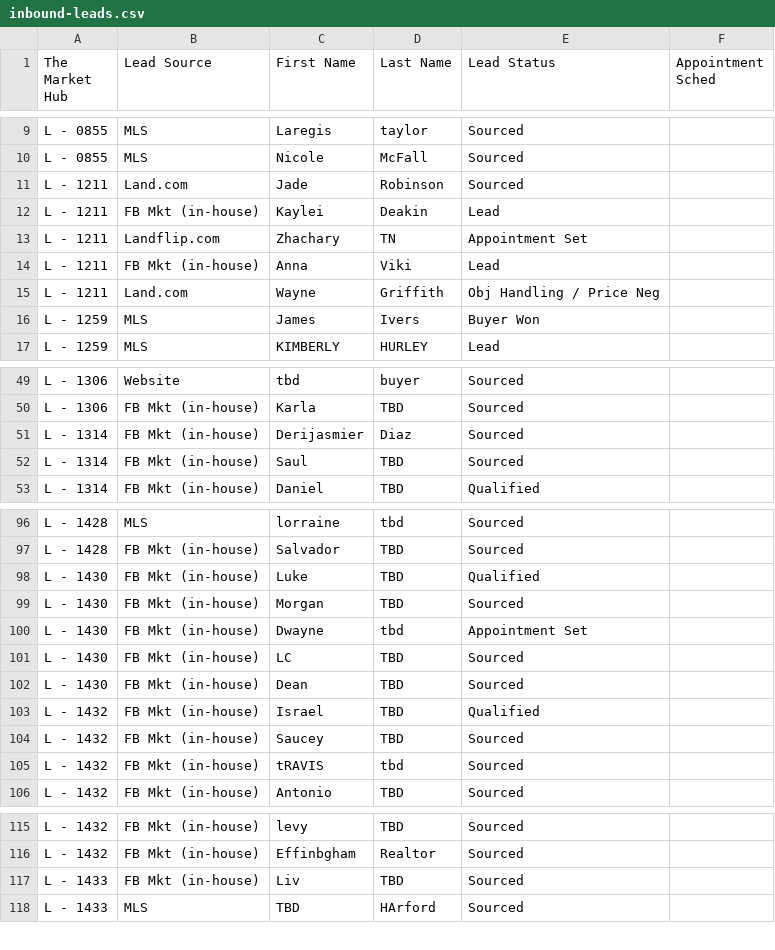
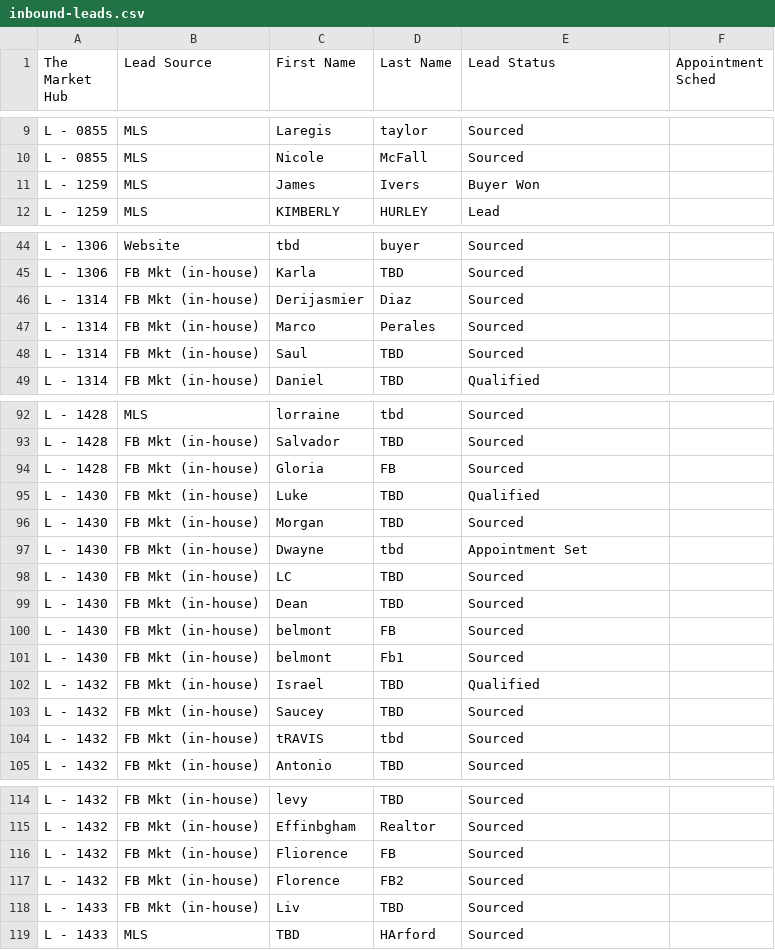
Before and after one commit to ArtOaing/Property-Card-Reports, a CSV file: data/inbound-leads.csv, drawn as a sheet; only a part is shown, gaps mark what is left out; removed rows and columns are numbered as before the commit, all else as after; the diff covers the shown part only; the diff names each change by its address in the sheet, - before the commit and + after, or states it on an @@ line.

Commit message:
Update inbound-leads.csv from Google Sheets

```diff
--- a/data/inbound-leads.csv
+++ b/data/inbound-leads.csv
-row 11: L - 1211 | Land.com | Jade | Robinson | Sourced
-row 12: L - 1211 | FB Mkt (in-house) | Kaylei | Deakin | Lead
-row 13: L - 1211 | Landflip.com | Zhachary | TN | Appointment Set
-row 14: L - 1211 | FB Mkt (in-house) | Anna | Viki | Lead
-row 15: L - 1211 | Land.com | Wayne | Griffith | Obj Handling / Price Neg
+row 47: L - 1314 | FB Mkt (in-house) | Marco | Perales | Sourced
+row 94: L - 1428 | FB Mkt (in-house) | Gloria | FB | Sourced
+row 100: L - 1430 | FB Mkt (in-house) | belmont | FB | Sourced
+row 101: L - 1430 | FB Mkt (in-house) | belmont | Fb1 | Sourced
+row 116: L - 1432 | FB Mkt (in-house) | Fliorence | FB | Sourced
+row 117: L - 1432 | FB Mkt (in-house) | Florence | FB2 | Sourced
```
Also changed, not shown: 1 added row elsewhere in this file.
